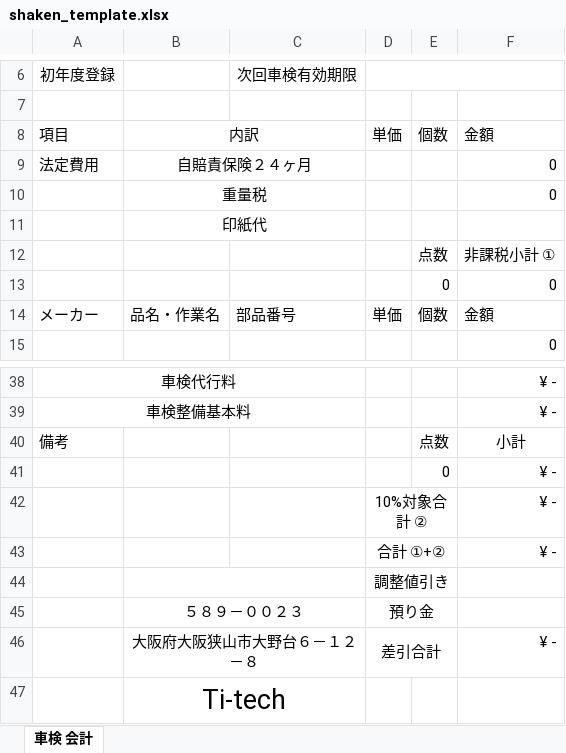
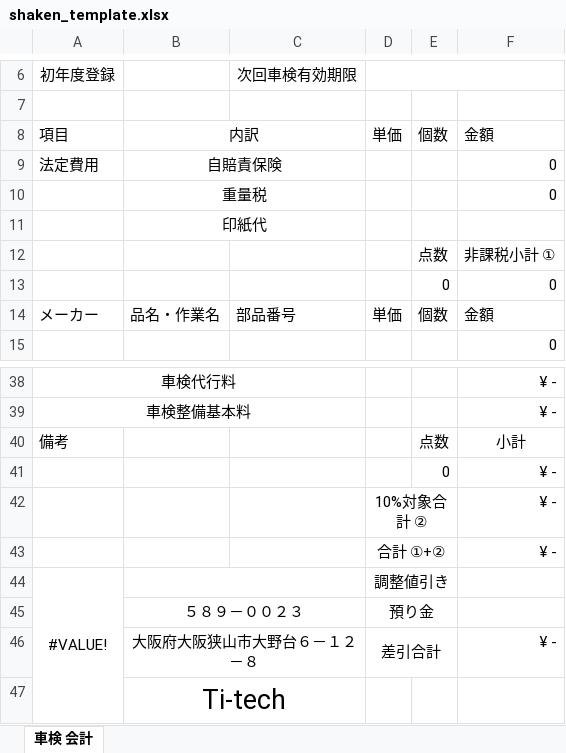
Before and after one commit to Kyoheikawata/Ti-tech, an Excel workbook: public/templates/shaken_template.xlsx, sheet 車検 会計, drawn as a sheet; only a part is shown, gaps mark what is left out; values as stored, in another font and other column widths than the file's, no borders; charts and pictures not drawn; the diff names each change by its address in the sheet, - before the commit and + after, or states it on an @@ line.

Commit message:
fix(template): ロゴ位置をセルに追従 & iPhone印刷/CSV時のズレ対策

```diff
--- a/public/templates/shaken_template.xlsx (sheet 車検 会計)
+++ b/public/templates/shaken_template.xlsx (sheet 車検 会計)
-B9: 自賠責保険２４ヶ月
+B9: 自賠責保険
-A44: (empty)
+A44: #VALUE!
+A44:A47 merged
```
Also changed, not shown: charts or pictures.
